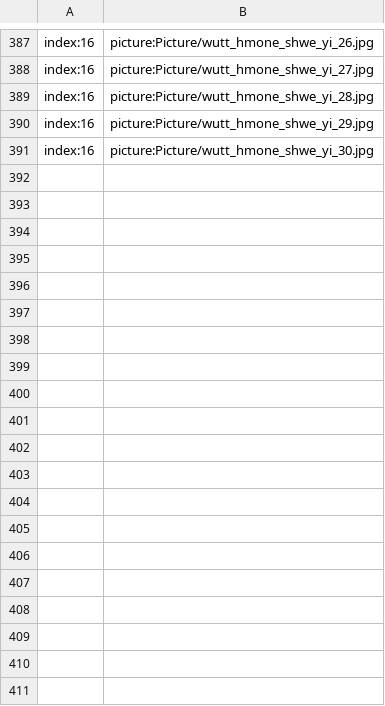
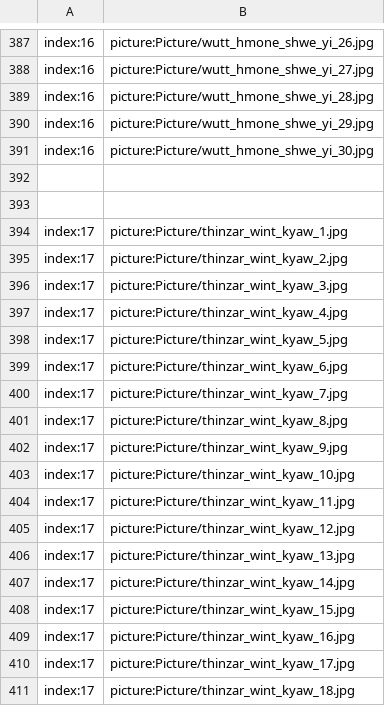
Before and after one commit to secretnaruto/gh_girl_wallpaper, a CSV file: picture_content.csv, drawn as a sheet; only a part is shown, gaps mark what is left out; the diff covers the shown part only.

Commit message:
Update picture_content.csv

```diff
--- a/picture_content.csv
+++ b/picture_content.csv
@@ -391 +391,21 @@ index:16,picture:Picture/wutt_hmone_shwe_yi_29.jpg
 index:16,picture:Picture/wutt_hmone_shwe_yi_30.jpg
+
+
+index:17,picture:Picture/thinzar_wint_kyaw_1.jpg
+index:17,picture:Picture/thinzar_wint_kyaw_2.jpg
+index:17,picture:Picture/thinzar_wint_kyaw_3.jpg
+index:17,picture:Picture/thinzar_wint_kyaw_4.jpg
+index:17,picture:Picture/thinzar_wint_kyaw_5.jpg
+index:17,picture:Picture/thinzar_wint_kyaw_6.jpg
+index:17,picture:Picture/thinzar_wint_kyaw_7.jpg
+index:17,picture:Picture/thinzar_wint_kyaw_8.jpg
+index:17,picture:Picture/thinzar_wint_kyaw_9.jpg
+index:17,picture:Picture/thinzar_wint_kyaw_10.jpg
+index:17,picture:Picture/thinzar_wint_kyaw_11.jpg
+index:17,picture:Picture/thinzar_wint_kyaw_12.jpg
+index:17,picture:Picture/thinzar_wint_kyaw_13.jpg
+index:17,picture:Picture/thinzar_wint_kyaw_14.jpg
+index:17,picture:Picture/thinzar_wint_kyaw_15.jpg
+index:17,picture:Picture/thinzar_wint_kyaw_16.jpg
+index:17,picture:Picture/thinzar_wint_kyaw_17.jpg
+index:17,picture:Picture/thinzar_wint_kyaw_18.jpg
```
Also changed, not shown: 40 added rows elsewhere in this file.
